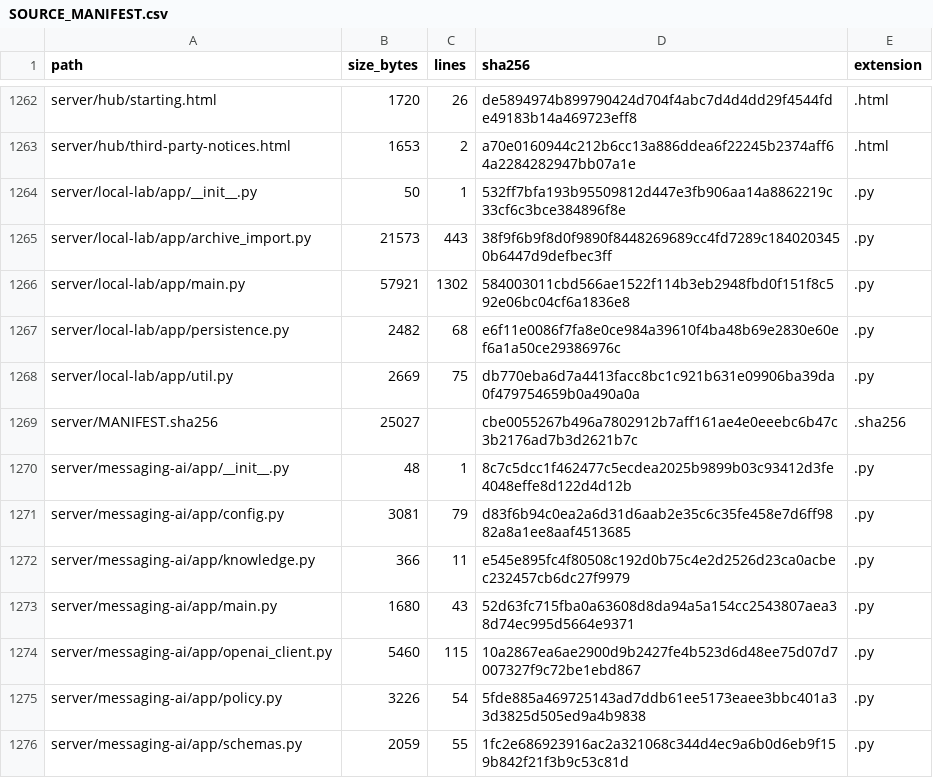
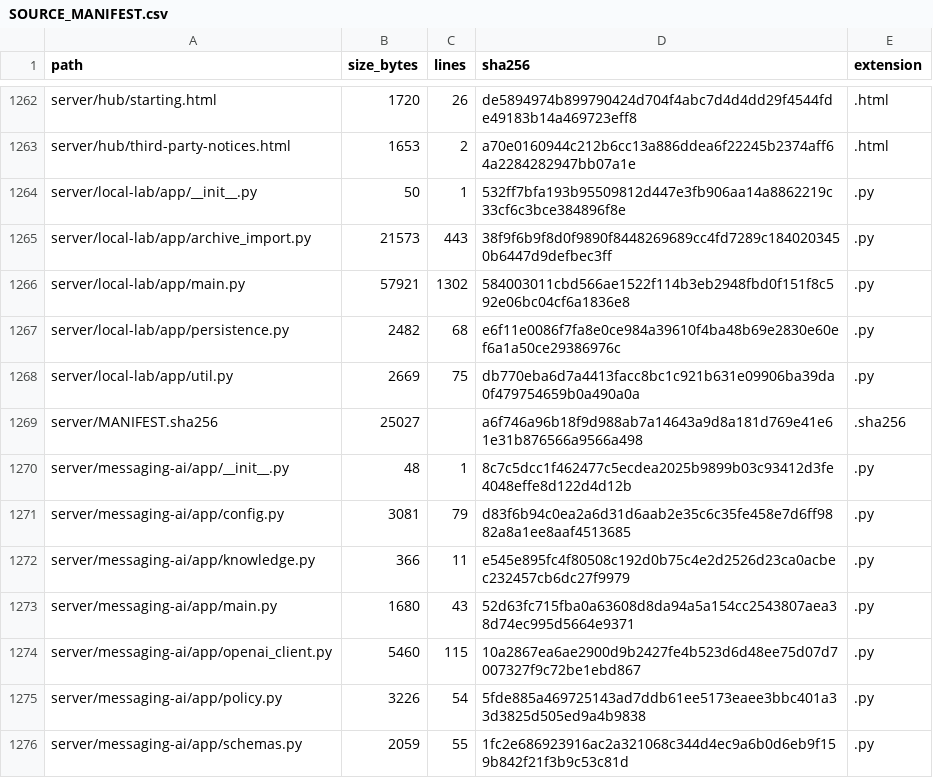
Before and after one commit to TheNINJALLO/floodman-business-suite-aio, a CSV file: docs/generated/SOURCE_MANIFEST.csv, drawn as a sheet; only a part is shown, gaps mark what is left out; the diff covers the shown part only.

```diff
--- a/docs/generated/SOURCE_MANIFEST.csv
+++ b/docs/generated/SOURCE_MANIFEST.csv
@@ -1268,3 +1268,3 @@ server/local-lab/app/persistence.py,2482,68,e6f11e0086f7fa8e0ce984a39610f4ba48b6
 server/local-lab/app/util.py,2669,75,db770eba6d7a4413facc8bc1c921b631e09906ba39da0f479754659b0a490a0a,.py
-server/MANIFEST.sha256,25027,,cbe0055267b496a7802912b7aff161ae4e0eeebc6b47c3b2176ad7b3d2621b7c,.sha256
+server/MANIFEST.sha256,25027,,a6f746a96b18f9d988ab7a14643a9d8a181d769e41e61e31b876566a9566a498,.sha256
 server/messaging-ai/app/__init__.py,48,1,8c7c5dcc1f462477c5ecdea2025b9899b03c93412d3fe4048effe8d122d4d12b,.py
```
Also changed, not shown: 12 edited cells elsewhere in this file, 9 other files.
